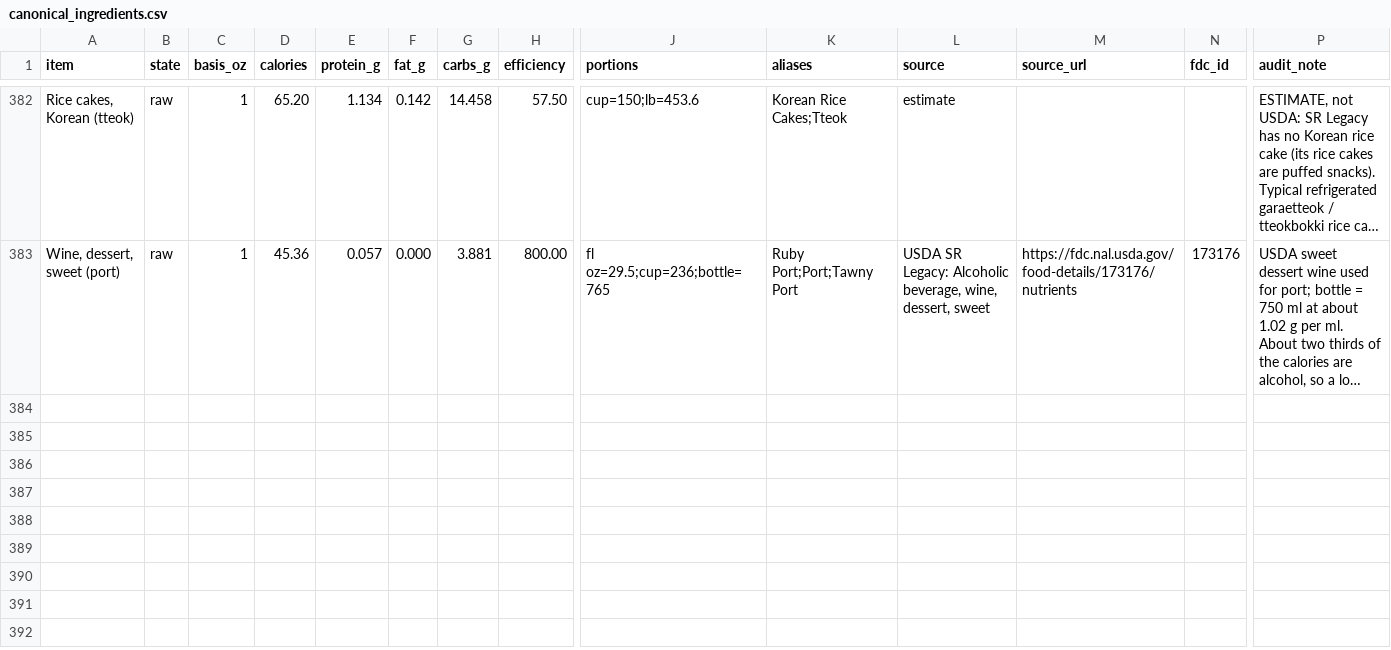
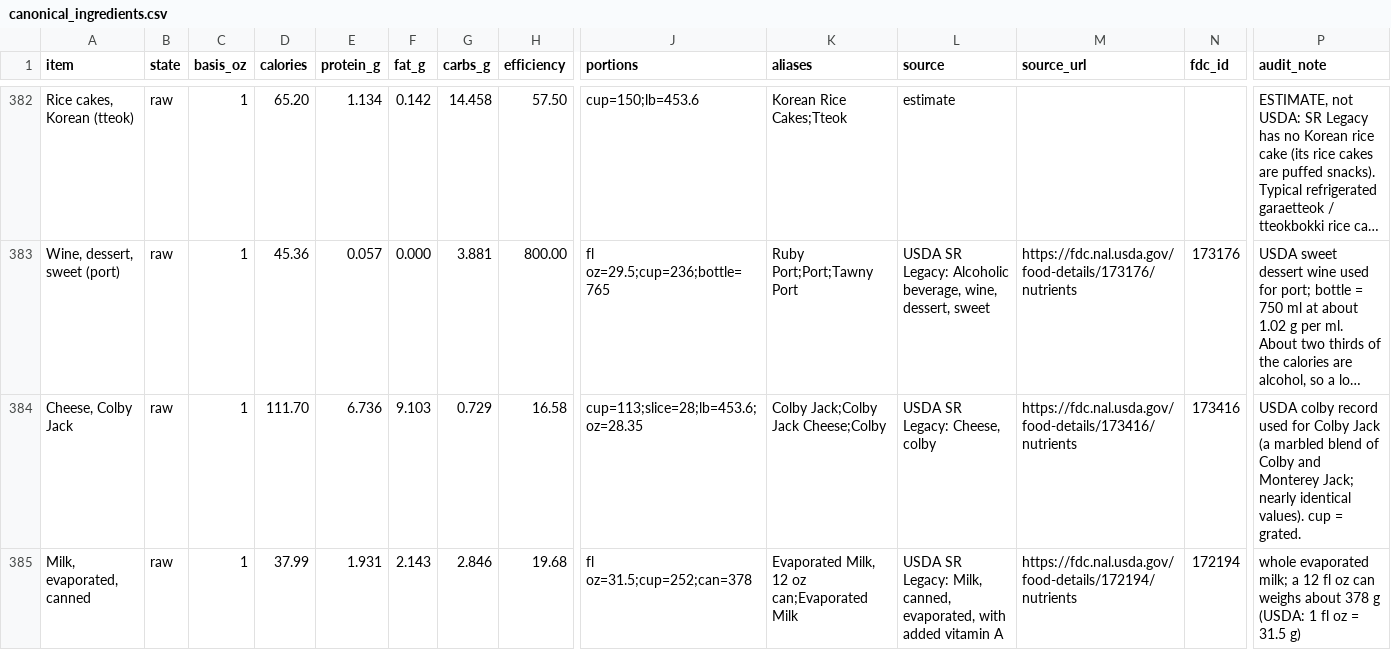
Before and after one commit to ThomasFamilyBot/Chef, a CSV file: data/canonical_ingredients.csv, drawn as a sheet; only a part is shown, gaps mark what is left out; long unchanged cells end in …; rows hold the shown columns only; the diff covers the shown part only; the diff names each change by its address in the sheet, - before the commit and + after, or states it on an @@ line.

```diff
--- a/data/canonical_ingredients.csv
+++ b/data/canonical_ingredients.csv
+row 384: Cheese, Colby Jack | raw | 1 | 111.70 | 6.736 | 9.103 | 0.729 | 16.58 | cup=113;slice=28;lb=453.6;oz=28.35 | Colby Jack;Colby Jack Cheese;Colby | USDA SR Legacy: Cheese, colby | https://fdc.nal.usda.gov/food-details/173416/nutrients | 173416 | USDA colby record used for Colby Jack (a marbled blend of Colby and Monterey Jack; nearly identical values). cup = grated.
+row 385: Milk, evaporated, canned | raw | 1 | 37.99 | 1.931 | 2.143 | 2.846 | 19.68 | fl oz=31.5;cup=252;can=378 | Evaporated Milk, 12 oz can;Evaporated Milk | USDA SR Legacy: Milk, canned, evaporated, with added vitamin A | https://fdc.nal.usda.gov/food-details/172194/nutrients | 172194 | whole evaporated milk; a 12 fl oz can weighs about 378 g (USDA: 1 fl oz = 31.5 g)
```
Also changed, not shown: 1 added row and 1 edited cell elsewhere in this file, 3 other files.
